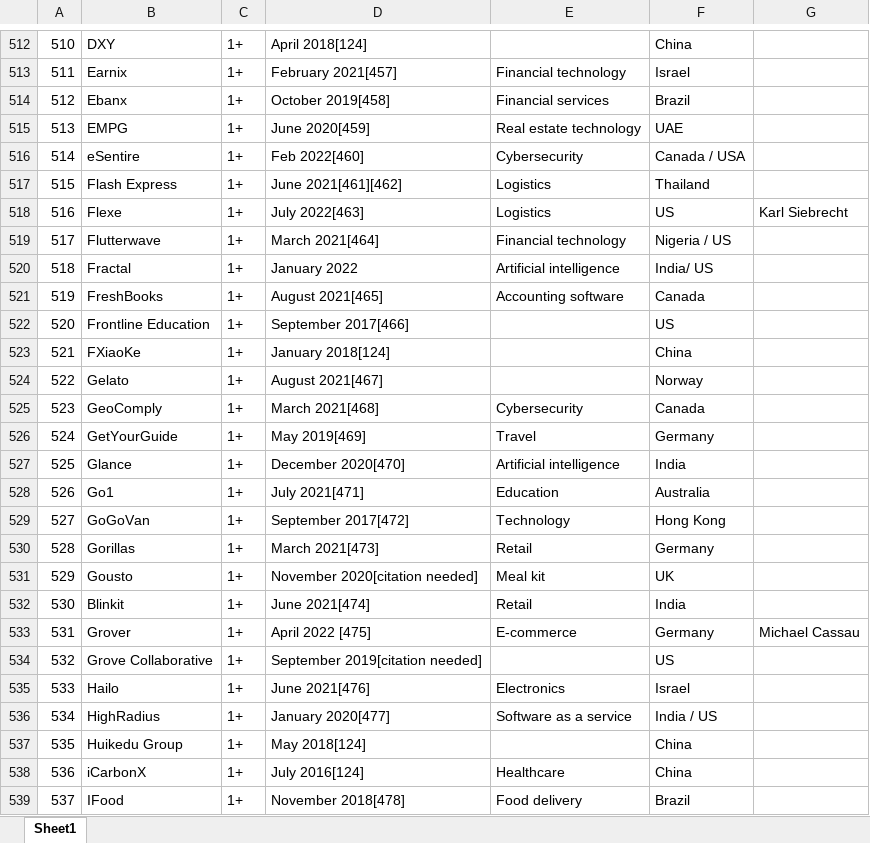
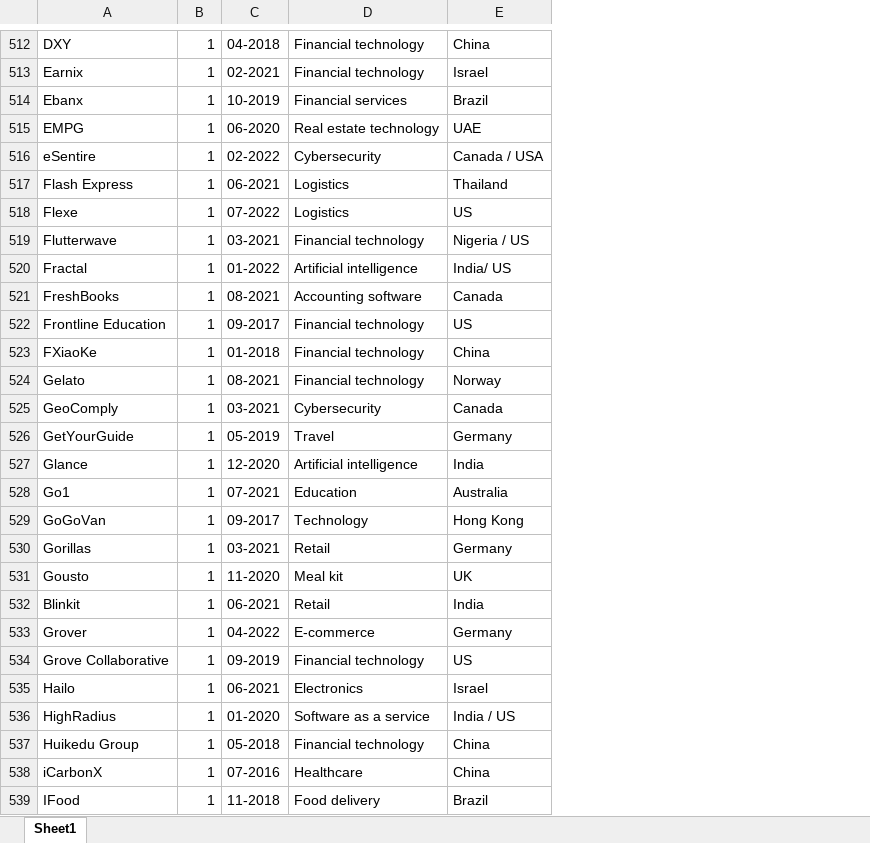
Before and after one commit to novinbukannopin/uas-visdat, an Excel workbook: assets/data/list-of-unicorn-startup-companies.xlsx, sheet Sheet1, drawn as a sheet; only a part is shown, gaps mark what is left out; values as stored, in another font and other column widths than the file's, no cell formats; removed rows and columns are numbered as before the commit, all else as after; the diff covers the shown part only; the diff names each change by its address in the sheet, - before the commit and + after, or states it on an @@ line.

```diff
--- a/assets/data/list-of-unicorn-startup-companies.xlsx (sheet Sheet1)
+++ b/assets/data/list-of-unicorn-startup-companies.xlsx (sheet Sheet1)
-column A, rows 512-539: 510 | 511 | 512 | 513 | 514 | 515 | 516 | 517 | 518 | 519 | 520 | 521 | 522 | 523 | 524 | 525 | 526 | 527 | 528 | 529 | 530 | 531 | 532 | 533 | 534 | 535 | 536 | 537
-column D, rows 512-539: April 2018[124] | February 2021[457] | October 2019[458] | June 2020[459] | Feb 2022[460] | June 2021[461][462] | July 2022[463] | March 2021[464] | January 2022 | August 2021[465] | September 2017[466] | January 2018[124] | August 2021[467] | March 2021[468] | May 2019[469] | December 2020[470] | July 2021[471] | September 2017[472] | March 2021[473] | November 2020[citation needed] | June 2021[474] | April 2022 [475] | September 2019[citation needed] | June 2021[476] | January 2020[477] | May 2018[124] | July 2016[124] | November 2018[478]
+column C, rows 512-539: 04-2018 | 02-2021 | 10-2019 | 06-2020 | 02-2022 | 06-2021 | 07-2022 | 03-2021 | 01-2022 | 08-2021 | 09-2017 | 01-2018 | 08-2021 | 03-2021 | 05-2019 | 12-2020 | 07-2021 | 09-2017 | 03-2021 | 11-2020 | 06-2021 | 04-2022 | 09-2019 | 06-2021 | 01-2020 | 05-2018 | 07-2016 | 11-2018
-column G, rows 518-533: Karl Siebrecht |  |  |  |  |  |  |  |  |  |  |  |  |  |  | Michael Cassau
-B512:B539: 1+
+B512:B539: 1
-D512: (empty)
+D512: Financial technology
-D522:D524: (empty)
+D522:D524: Financial technology
-D534: (empty)
+D534: Financial technology
-D537: (empty)
+D537: Financial technology
```
Also changed, not shown: 1 added row, 1 removed row and 209 edited cells elsewhere in this sheet, cell formats, 2 other files.
